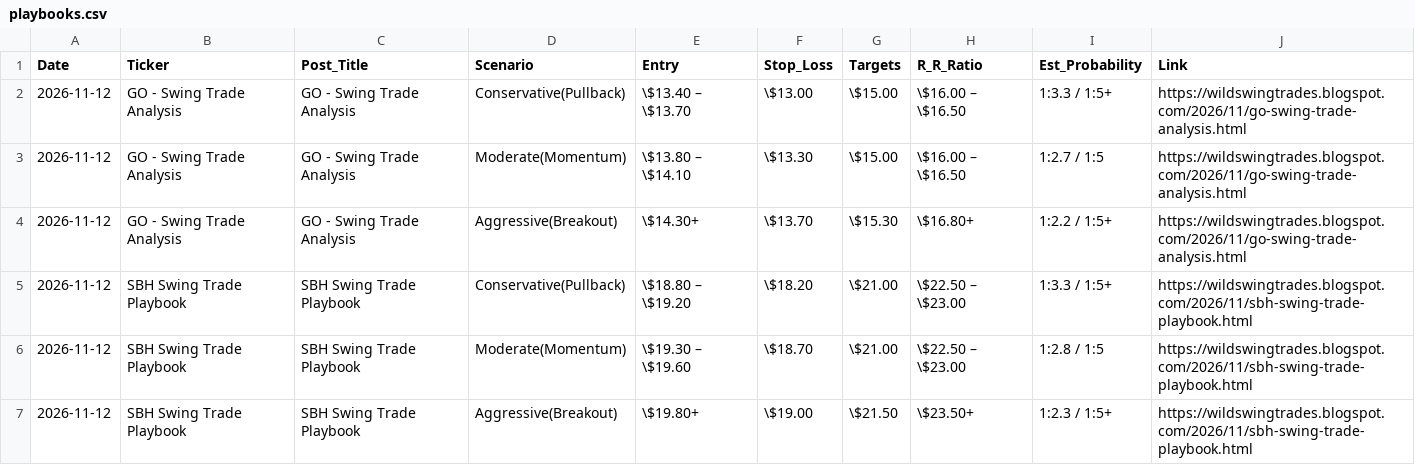
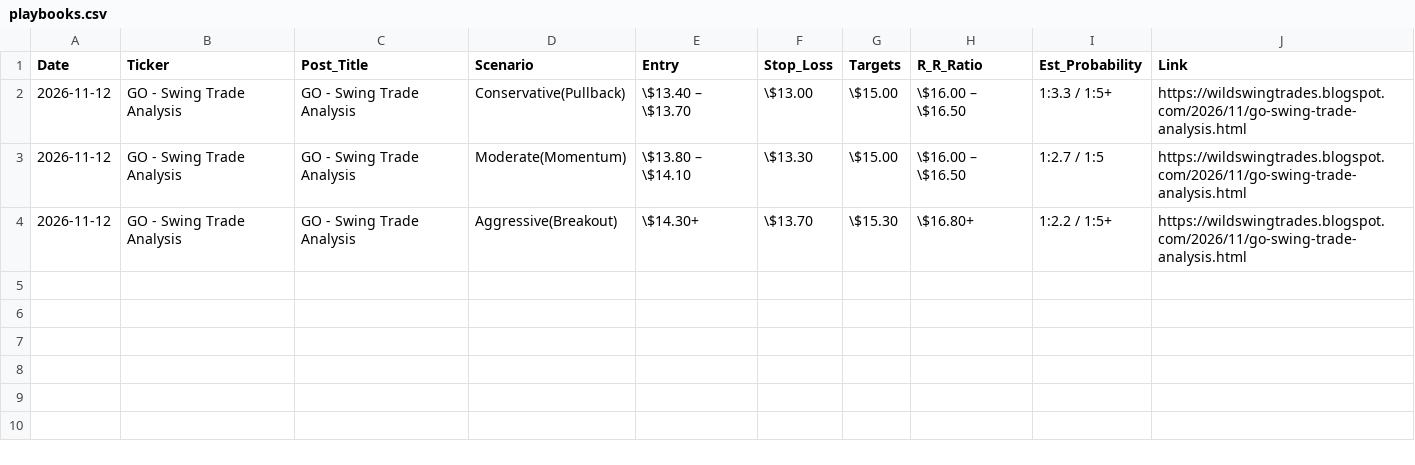
Before and after one commit to shaneshipman7/wst-playbook-dashboard, a CSV file: playbooks.csv, drawn as a sheet; the diff names each change by its address in the sheet, - before the commit and + after, or states it on an @@ line.

```diff
--- a/playbooks.csv
+++ b/playbooks.csv
-row 5: 2026-11-12 | SBH Swing Trade Playbook | SBH Swing Trade Playbook | Conservative(Pullback) | \$18.80 – \$19.20 | \$18.20 | \$21.00 | \$22.50 – \$23.00 | 1:3.3 / 1:5+ | https://wildswingtrades.blogspot.com/2026/11/sbh-swing-trade-playbook.html
-row 6: 2026-11-12 | SBH Swing Trade Playbook | SBH Swing Trade Playbook | Moderate(Momentum) | \$19.30 – \$19.60 | \$18.70 | \$21.00 | \$22.50 – \$23.00 | 1:2.8 / 1:5 | https://wildswingtrades.blogspot.com/2026/11/sbh-swing-trade-playbook.html
-row 7: 2026-11-12 | SBH Swing Trade Playbook | SBH Swing Trade Playbook | Aggressive(Breakout) | \$19.80+ | \$19.00 | \$21.50 | \$23.50+ | 1:2.3 / 1:5+ | https://wildswingtrades.blogspot.com/2026/11/sbh-swing-trade-playbook.html
```
